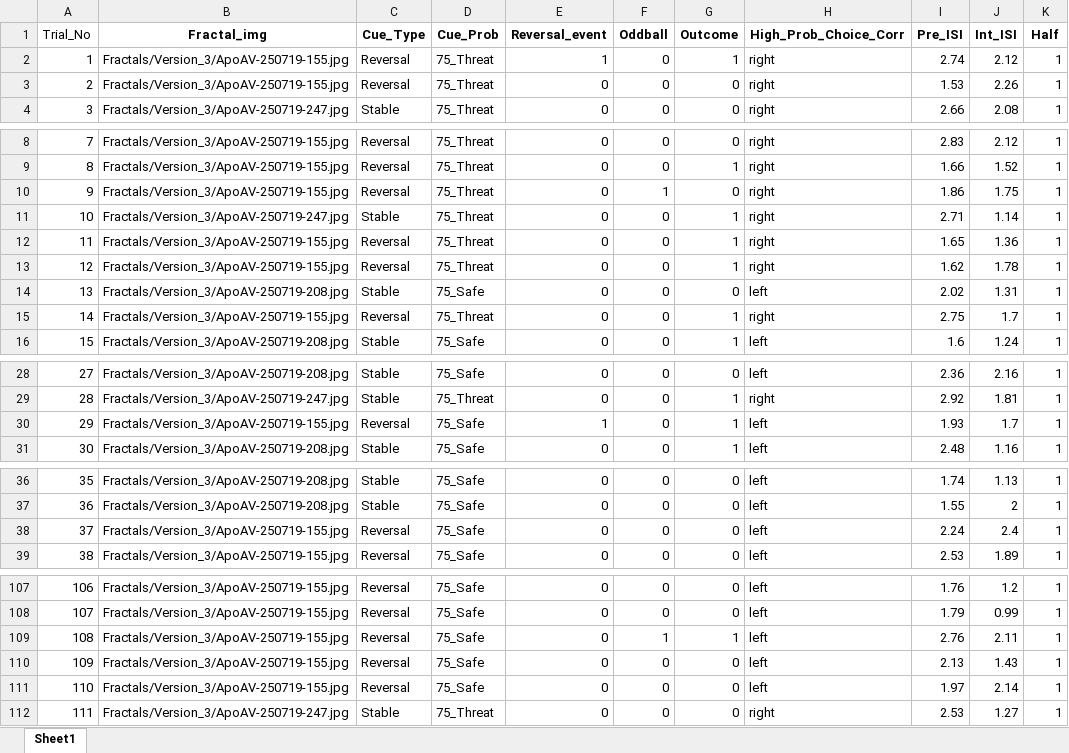
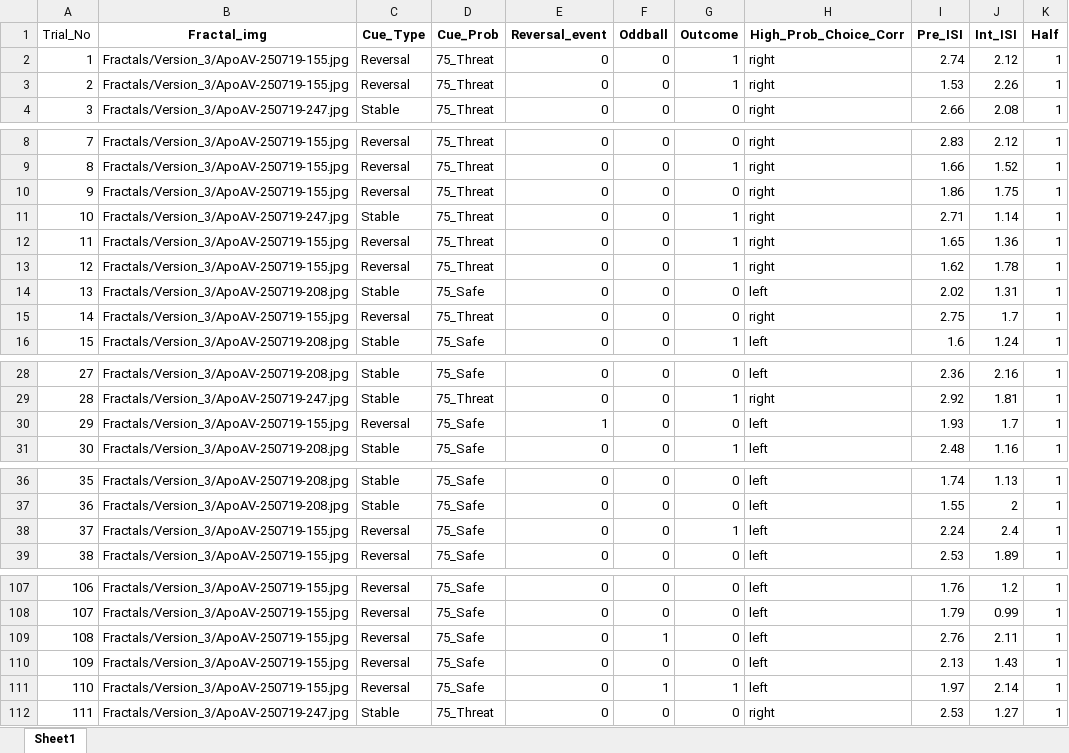
Before and after one commit to mjcolwell/pavlovian_aversive_learning_task, an Excel workbook: Conditions/Version_3/PAL_Deterministic Schedule_V3_H1.xlsx, sheet Sheet1, drawn as a sheet; only a part is shown, gaps mark what is left out; values as stored, in another font and other column widths than the file's, no borders; the diff covers the shown part only; the diff names each change by its address in the sheet, - before the commit and + after, or states it on an @@ line.

```diff
--- a/Conditions/Version_3/PAL_Deterministic Schedule_V3_H1.xlsx (sheet Sheet1)
+++ b/Conditions/Version_3/PAL_Deterministic Schedule_V3_H1.xlsx (sheet Sheet1)
-E2 (Reversal_event): 1
+E2 (Reversal_event): 0
-G3 (Outcome): 0
+G3 (Outcome): 1
-F10 (Oddball): 1
+F10 (Oddball): 0
-G15 (Outcome): 1
+G15 (Outcome): 0
-G30 (Outcome): 1
+G30 (Outcome): 0
-G38 (Outcome): 0
+G38 (Outcome): 1
-G109 (Outcome): 1
+G109 (Outcome): 0
-F111 (Oddball): 0
+F111 (Oddball): 1
-G111 (Outcome): 0
+G111 (Outcome): 1
```
Also changed, not shown: 2 edited cells elsewhere in this sheet, Conditions/Version_3/PAL_Deterministic Schedule_V3_H2.xlsx.
